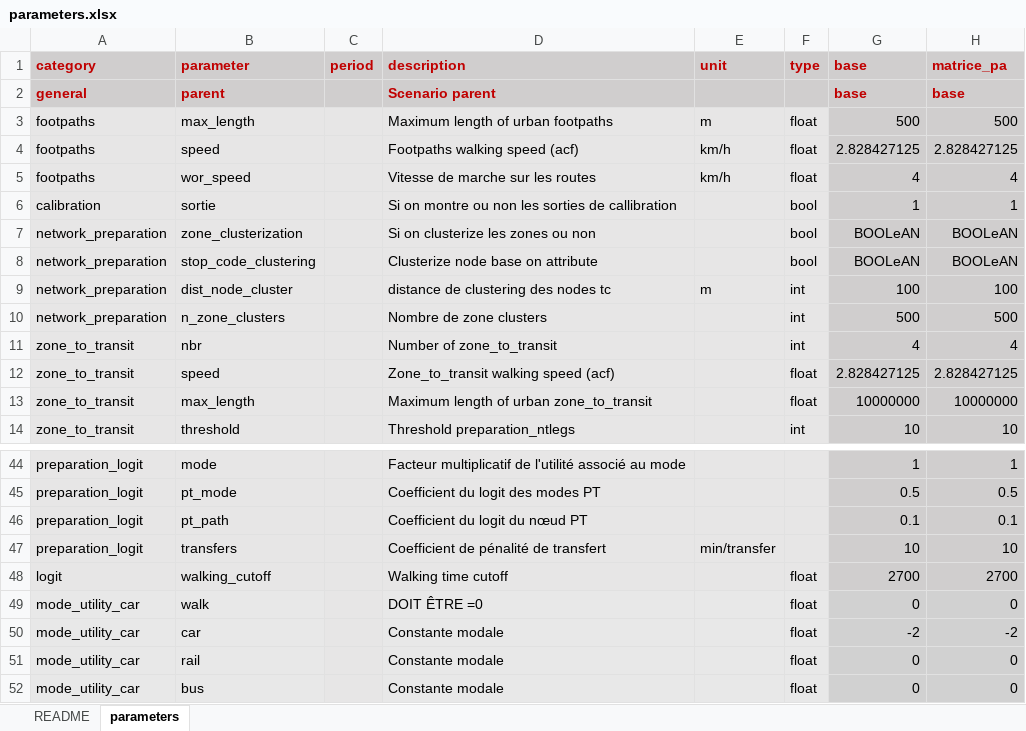
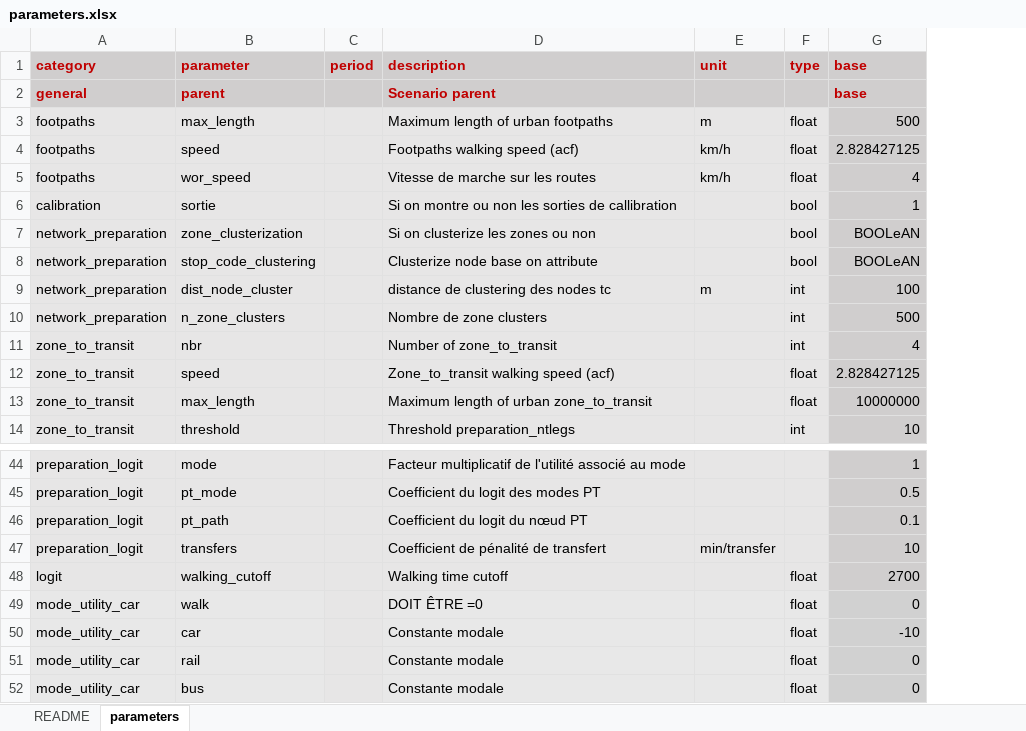
Before and after one commit to systragroup/quetzal_port_moresby, an Excel workbook: inputs/parameters.xlsx, sheet parameters, drawn as a sheet; only a part is shown, gaps mark what is left out; values as stored, in another font and other column widths than the file's, no borders; the diff names each change by its address in the sheet, - before the commit and + after, or states it on an @@ line.

```diff
--- a/inputs/parameters.xlsx (sheet parameters)
+++ b/inputs/parameters.xlsx (sheet parameters)
-column H (matrice_pa), rows 2-14: base | 500 | 2.828427125 | 4 | 1 | BOOLeAN | BOOLeAN | 100 | 500 | 4 | 2.828427125 | 10000000 | 10; rows 44-52: 1 | 0.5 | 0.1 | 10 | 2700 | 0 | -2 | 0 | 0
-G50 (base): -2
+G50 (base): -10
```
Also changed, not shown: 35 other files.
